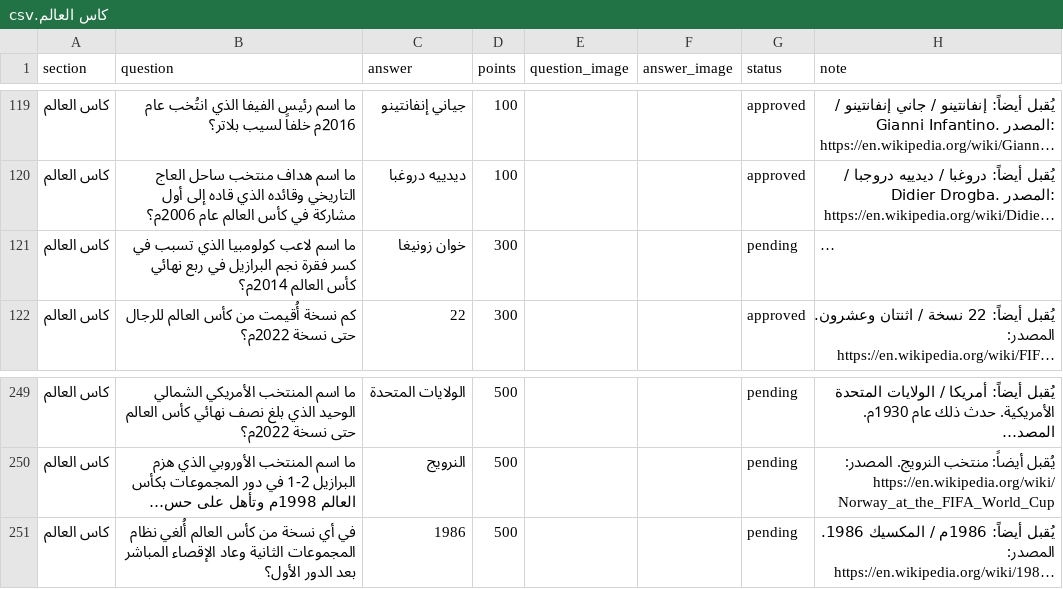
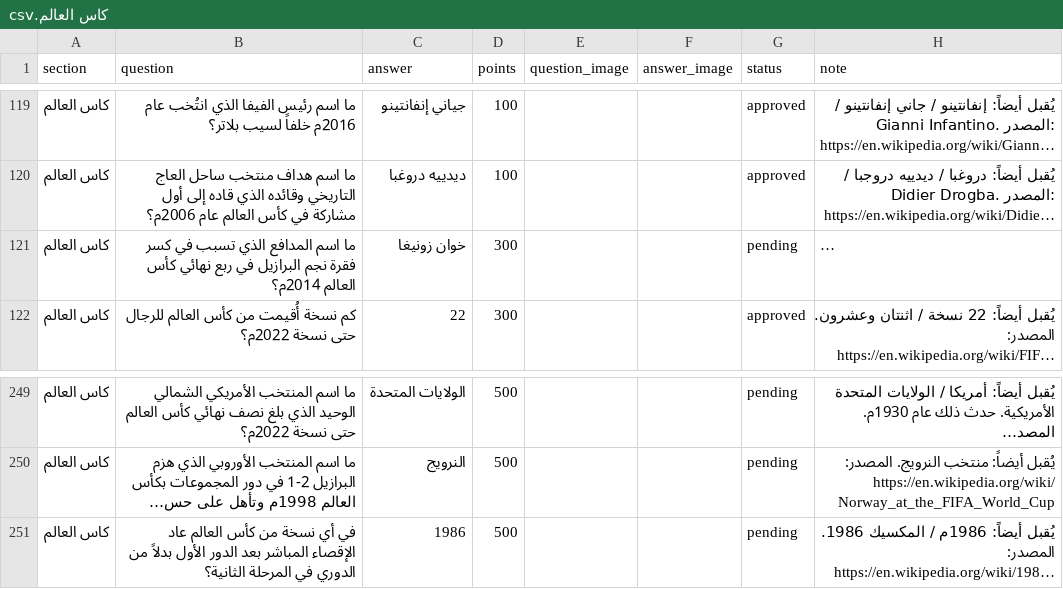
Before and after one commit to iconi12/Questions, a CSV file: staging/كاس العالم.csv, drawn as a sheet; only a part is shown, gaps mark what is left out; long unchanged cells end in …; the diff covers the shown part only; the diff names each change by its address in the sheet, - before the commit and + after, or states it on an @@ line.

```diff
--- a/staging/كاس العالم.csv
+++ b/staging/كاس العالم.csv
-B121 (question): ما اسم لاعب كولومبيا الذي تسبب…
+B121 (question): ما اسم المدافع الذي تسبب…
-B251 (question): …كأس العالم أُلغي نظام المجموعات الثانية وعاد الإقصاء المباشر بعد الدور الأول؟
+B251 (question): …كأس العالم عاد الإقصاء المباشر بعد الدور الأول بدلاً من الدوري في المرحلة الثانية؟
```
Also changed, not shown: 19 edited cells elsewhere in this file.
